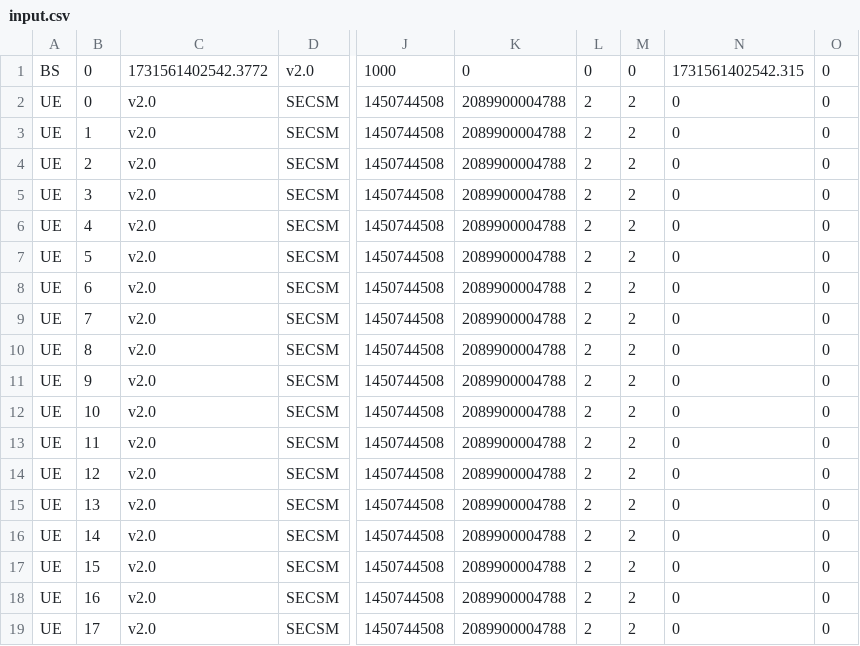
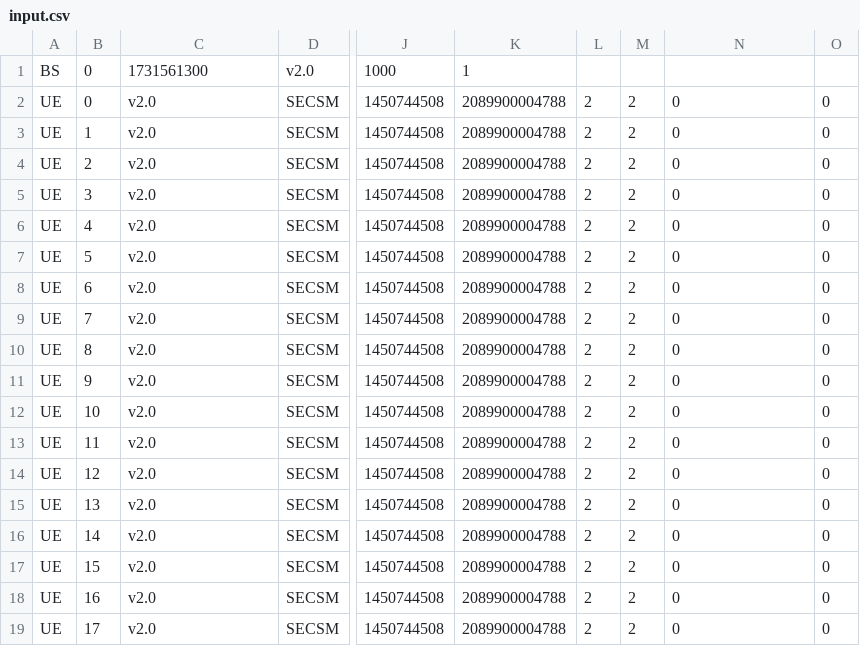
Before and after one commit to 5GSEC/MobieXpert, a CSV file: src/pbest/expert/input.csv, drawn as a sheet; only a part is shown, gaps mark what is left out; the diff names each change by its address in the sheet, - before the commit and + after, or states it on an @@ line.

```diff
--- a/src/pbest/expert/input.csv
+++ b/src/pbest/expert/input.csv
-C1: 1731561402542.3772
+C1: 1731561300
-K1: 0
+K1: 1
-L1: 0
+L1: (empty)
-M1: 0
+M1: (empty)
-N1: 1731561402542.315
+N1: (empty)
-O1: 0
+O1: (empty)
```
Also changed, not shown: 2 other files.
